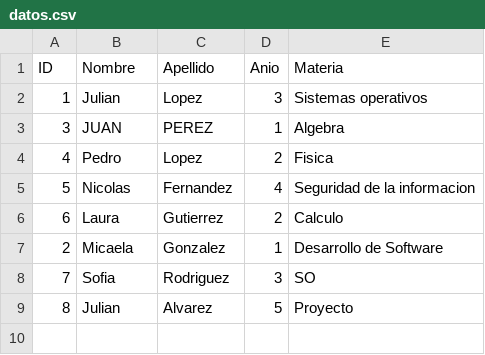
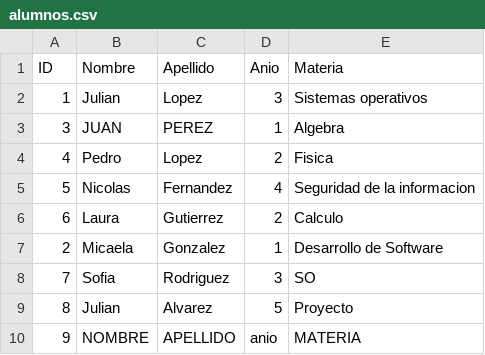
Before and after one commit to lange79/tp-os, a CSV file: alumnos.csv (was datos.csv), drawn as a sheet; the diff names each change by its address in the sheet, - before the commit and + after, or states it on an @@ line.

```diff
--- a/datos.csv
+++ b/alumnos.csv
+row 10: 9 | NOMBRE | APELLIDO | anio | MATERIA
```
Also changed, not shown: 4 other files.
